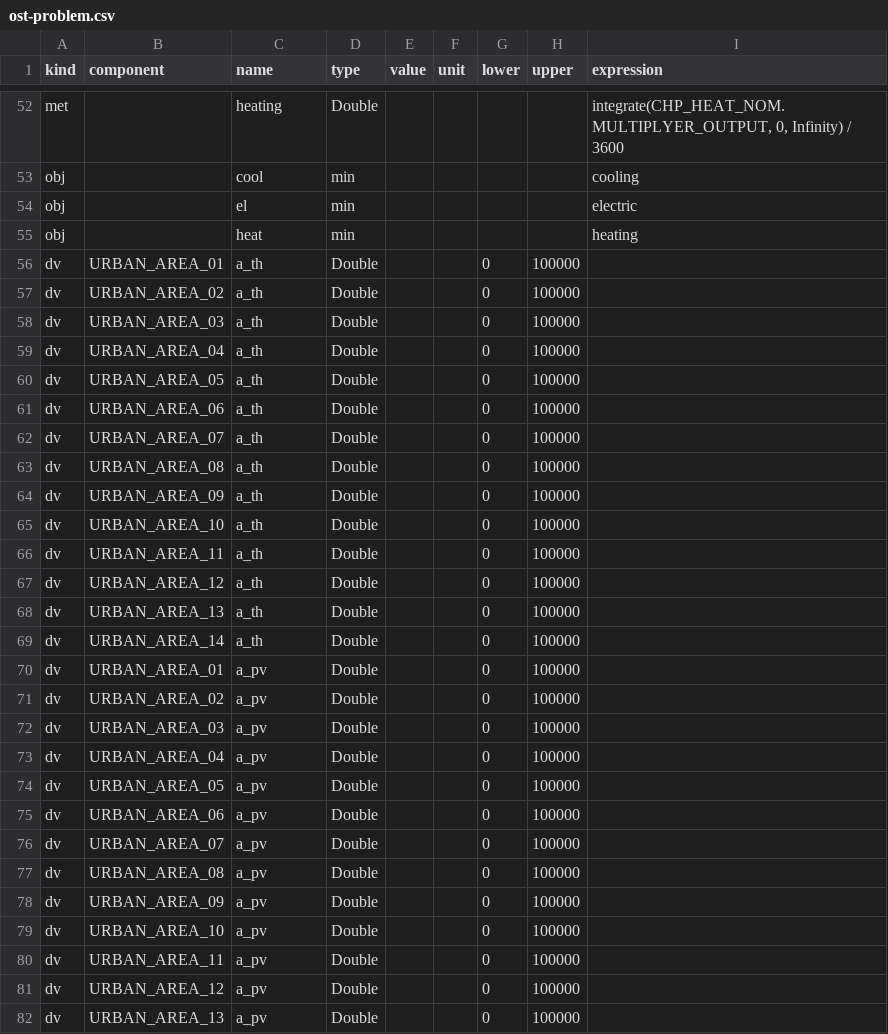
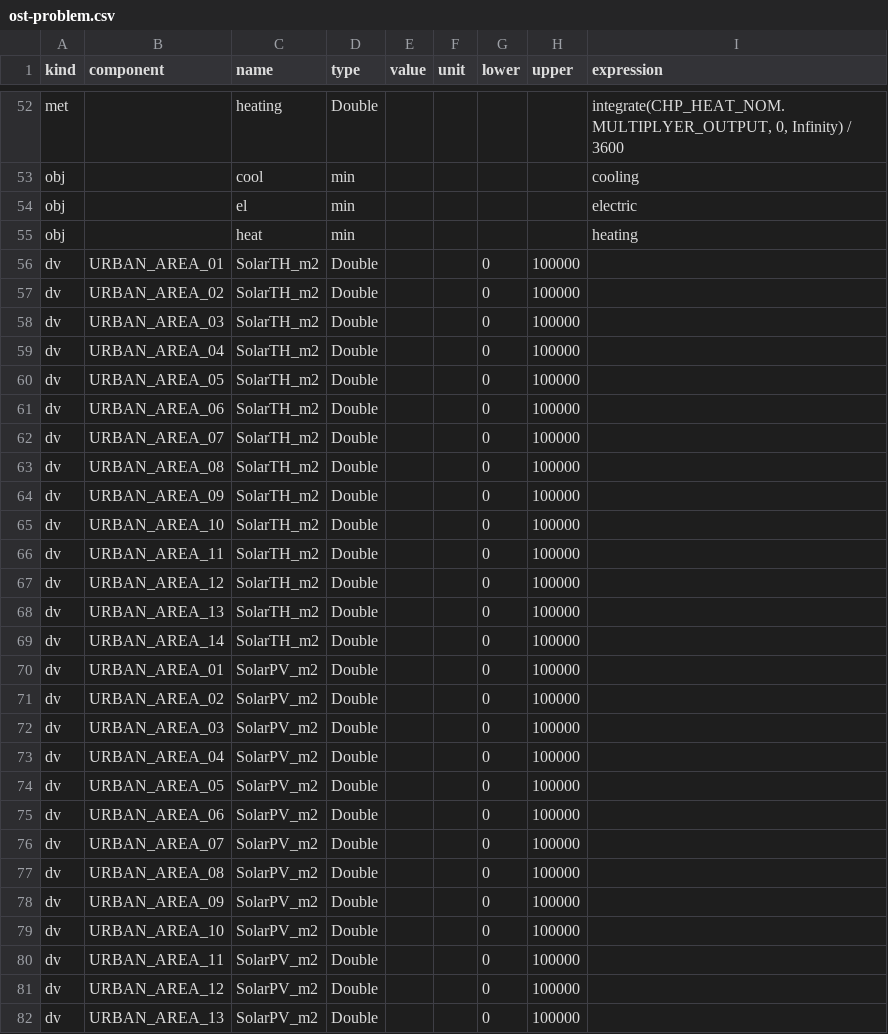
Before and after one commit to Cityopt/cityopt, a CSV file: test-resources/src/main/resources/ost-problem.csv, drawn as a sheet; only a part is shown, gaps mark what is left out; the diff covers the shown part only.

```diff
--- a/test-resources/src/main/resources/ost-problem.csv
+++ b/test-resources/src/main/resources/ost-problem.csv
@@ -55,28 +55,28 @@ obj,,el,min,,,,,electric
 obj,,heat,min,,,,,heating
-dv,URBAN_AREA_01,a_th,Double,,,0,100000,
-dv,URBAN_AREA_02,a_th,Double,,,0,100000,
-dv,URBAN_AREA_03,a_th,Double,,,0,100000,
-dv,URBAN_AREA_04,a_th,Double,,,0,100000,
-dv,URBAN_AREA_05,a_th,Double,,,0,100000,
-dv,URBAN_AREA_06,a_th,Double,,,0,100000,
-dv,URBAN_AREA_07,a_th,Double,,,0,100000,
-dv,URBAN_AREA_08,a_th,Double,,,0,100000,
-dv,URBAN_AREA_09,a_th,Double,,,0,100000,
-dv,URBAN_AREA_10,a_th,Double,,,0,100000,
-dv,URBAN_AREA_11,a_th,Double,,,0,100000,
-dv,URBAN_AREA_12,a_th,Double,,,0,100000,
-dv,URBAN_AREA_13,a_th,Double,,,0,100000,
-dv,URBAN_AREA_14,a_th,Double,,,0,100000,
-dv,URBAN_AREA_01,a_pv,Double,,,0,100000,
-dv,URBAN_AREA_02,a_pv,Double,,,0,100000,
-dv,URBAN_AREA_03,a_pv,Double,,,0,100000,
-dv,URBAN_AREA_04,a_pv,Double,,,0,100000,
-dv,URBAN_AREA_05,a_pv,Double,,,0,100000,
-dv,URBAN_AREA_06,a_pv,Double,,,0,100000,
-dv,URBAN_AREA_07,a_pv,Double,,,0,100000,
-dv,URBAN_AREA_08,a_pv,Double,,,0,100000,
-dv,URBAN_AREA_09,a_pv,Double,,,0,100000,
-dv,URBAN_AREA_10,a_pv,Double,,,0,100000,
-dv,URBAN_AREA_11,a_pv,Double,,,0,100000,
-dv,URBAN_AREA_12,a_pv,Double,,,0,100000,
-dv,URBAN_AREA_13,a_pv,Double,,,0,100000,
+dv,URBAN_AREA_01,SolarTH_m2,Double,,,0,100000,
+dv,URBAN_AREA_02,SolarTH_m2,Double,,,0,100000,
+dv,URBAN_AREA_03,SolarTH_m2,Double,,,0,100000,
+dv,URBAN_AREA_04,SolarTH_m2,Double,,,0,100000,
+dv,URBAN_AREA_05,SolarTH_m2,Double,,,0,100000,
+dv,URBAN_AREA_06,SolarTH_m2,Double,,,0,100000,
+dv,URBAN_AREA_07,SolarTH_m2,Double,,,0,100000,
+dv,URBAN_AREA_08,SolarTH_m2,Double,,,0,100000,
+dv,URBAN_AREA_09,SolarTH_m2,Double,,,0,100000,
+dv,URBAN_AREA_10,SolarTH_m2,Double,,,0,100000,
+dv,URBAN_AREA_11,SolarTH_m2,Double,,,0,100000,
+dv,URBAN_AREA_12,SolarTH_m2,Double,,,0,100000,
+dv,URBAN_AREA_13,SolarTH_m2,Double,,,0,100000,
+dv,URBAN_AREA_14,SolarTH_m2,Double,,,0,100000,
+dv,URBAN_AREA_01,SolarPV_m2,Double,,,0,100000,
+dv,URBAN_AREA_02,SolarPV_m2,Double,,,0,100000,
+dv,URBAN_AREA_03,SolarPV_m2,Double,,,0,100000,
+dv,URBAN_AREA_04,SolarPV_m2,Double,,,0,100000,
+dv,URBAN_AREA_05,SolarPV_m2,Double,,,0,100000,
+dv,URBAN_AREA_06,SolarPV_m2,Double,,,0,100000,
+dv,URBAN_AREA_07,SolarPV_m2,Double,,,0,100000,
+dv,URBAN_AREA_08,SolarPV_m2,Double,,,0,100000,
+dv,URBAN_AREA_09,SolarPV_m2,Double,,,0,100000,
+dv,URBAN_AREA_10,SolarPV_m2,Double,,,0,100000,
+dv,URBAN_AREA_11,SolarPV_m2,Double,,,0,100000,
+dv,URBAN_AREA_12,SolarPV_m2,Double,,,0,100000,
+dv,URBAN_AREA_13,SolarPV_m2,Double,,,0,100000,
```
Also changed, not shown: 59 edited cells elsewhere in this file, 53 other files.
